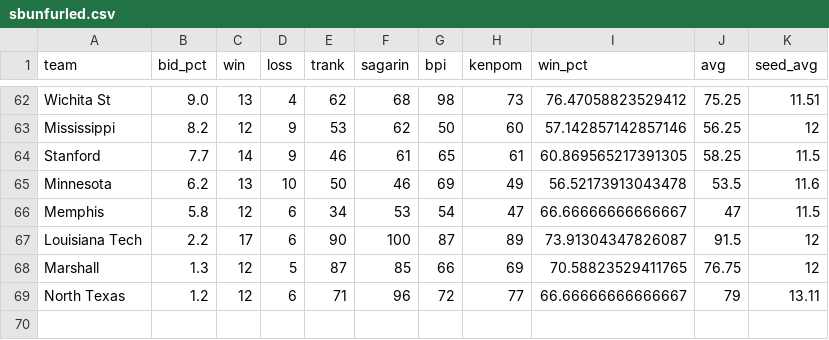
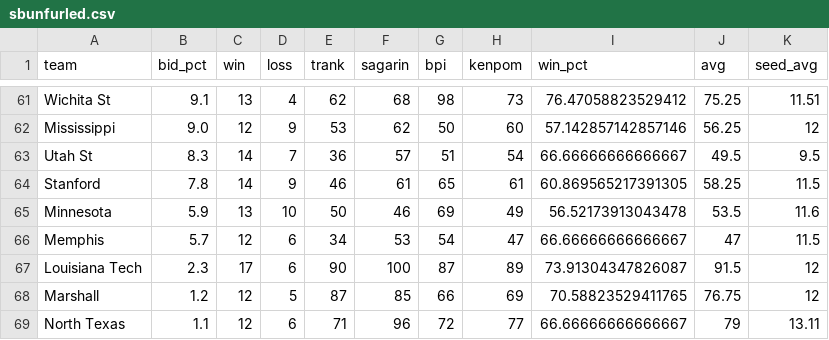
Before and after one commit to lbenz730/NCAA_Hoops, a CSV file: sbunfurled.csv, drawn as a sheet; only a part is shown, gaps mark what is left out; addresses are those after the commit; the diff covers the shown part only; the diff names each change by its address in the sheet, - before the commit and + after, or states it on an @@ line.

```diff
--- a/sbunfurled.csv
+++ b/sbunfurled.csv
-B61 (bid_pct): 9.0
+B61 (bid_pct): 9.1
-B62 (bid_pct): 8.2
+B62 (bid_pct): 9.0
+row 63: Utah St | 8.3 | 14 | 7 | 36 | 57 | 51 | 54 | 66.66666666666667 | 49.5 | 9.5
-B64 (bid_pct): 7.7
+B64 (bid_pct): 7.8
-B65 (bid_pct): 6.2
+B65 (bid_pct): 5.9
-B66 (bid_pct): 5.8
+B66 (bid_pct): 5.7
-B67 (bid_pct): 2.2
+B67 (bid_pct): 2.3
-B68 (bid_pct): 1.3
+B68 (bid_pct): 1.2
-B69 (bid_pct): 1.2
+B69 (bid_pct): 1.1
```
Also changed, not shown: 6 added rows, 7 removed rows, 2 moved rows and 32 edited cells elsewhere in this file.
